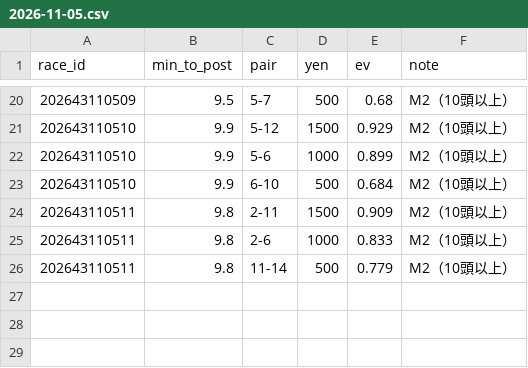
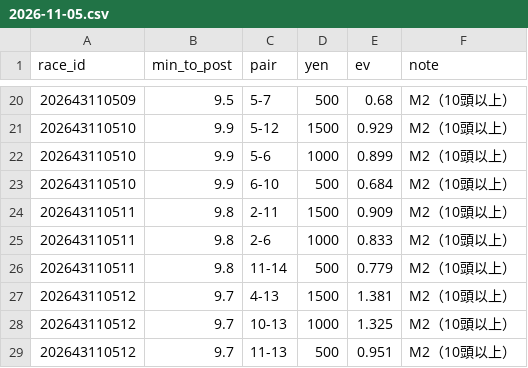
Before and after one commit to ojplmokn-rgb/boatrace-collect, a CSV file: keiba_preds/2026-11-05.csv, drawn as a sheet; only a part is shown, gaps mark what is left out.

```diff
--- a/keiba_preds/2026-11-05.csv
+++ b/keiba_preds/2026-11-05.csv
@@ -26 +26,4 @@
 202643110511,9.8,11-14,500,0.779,M2（10頭以上）
+202643110512,9.7,4-13,1500,1.381,M2（10頭以上）
+202643110512,9.7,10-13,1000,1.325,M2（10頭以上）
+202643110512,9.7,11-13,500,0.951,M2（10頭以上）
```
